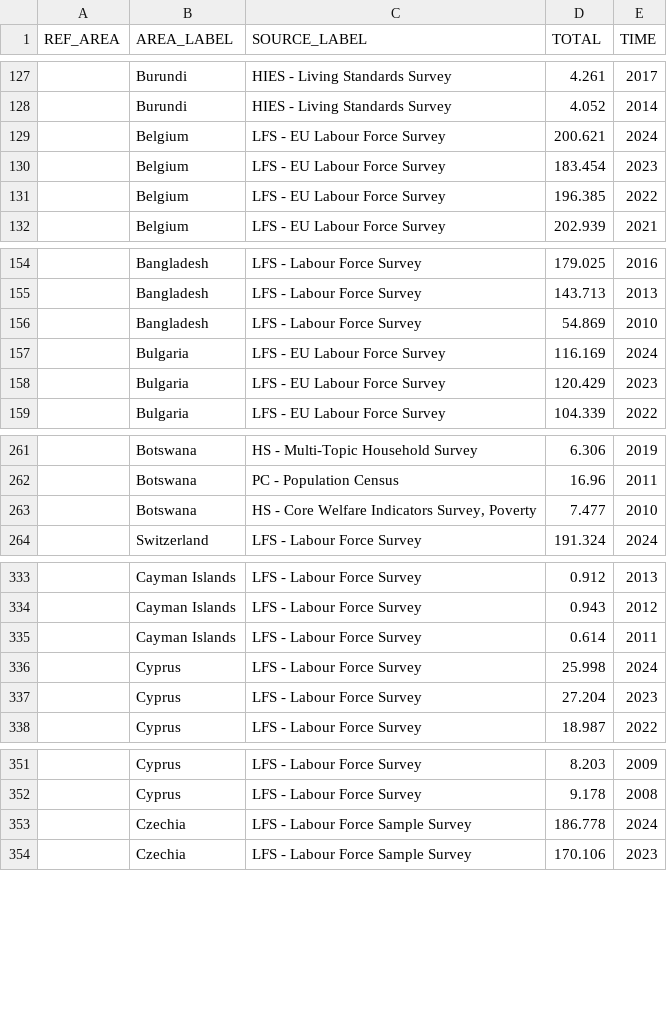
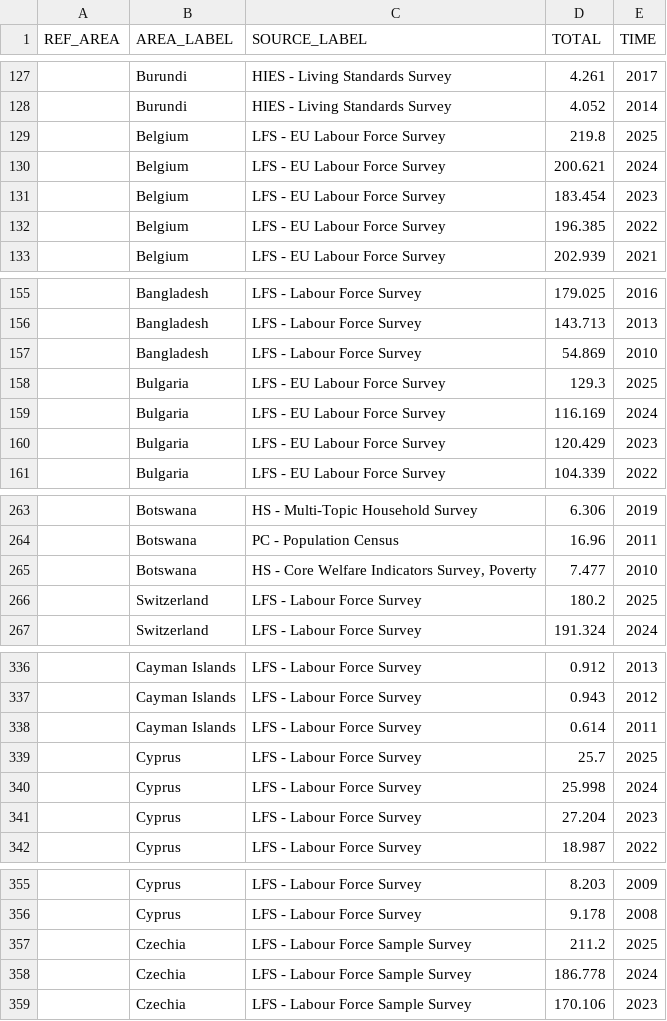
Before and after one commit to usernameOfAUserr/DWH, a CSV file: imports/ilostat_information_employment_data.csv, drawn as a sheet; only a part is shown, gaps mark what is left out; the diff covers the shown part only; the diff names each change by its address in the sheet, - before the commit and + after, or states it on an @@ line.

```diff
--- a/imports/ilostat_information_employment_data.csv
+++ b/imports/ilostat_information_employment_data.csv
+row 129:  | Belgium | LFS - EU Labour Force Survey | 219.8 | 2025
+row 158:  | Bulgaria | LFS - EU Labour Force Survey | 129.3 | 2025
+row 266:  | Switzerland | LFS - Labour Force Survey | 180.2 | 2025
+row 339:  | Cyprus | LFS - Labour Force Survey | 25.7 | 2025
+row 357:  | Czechia | LFS - Labour Force Sample Survey | 211.2 | 2025
```
Also changed, not shown: 21 added rows and 2 edited cells elsewhere in this file.
